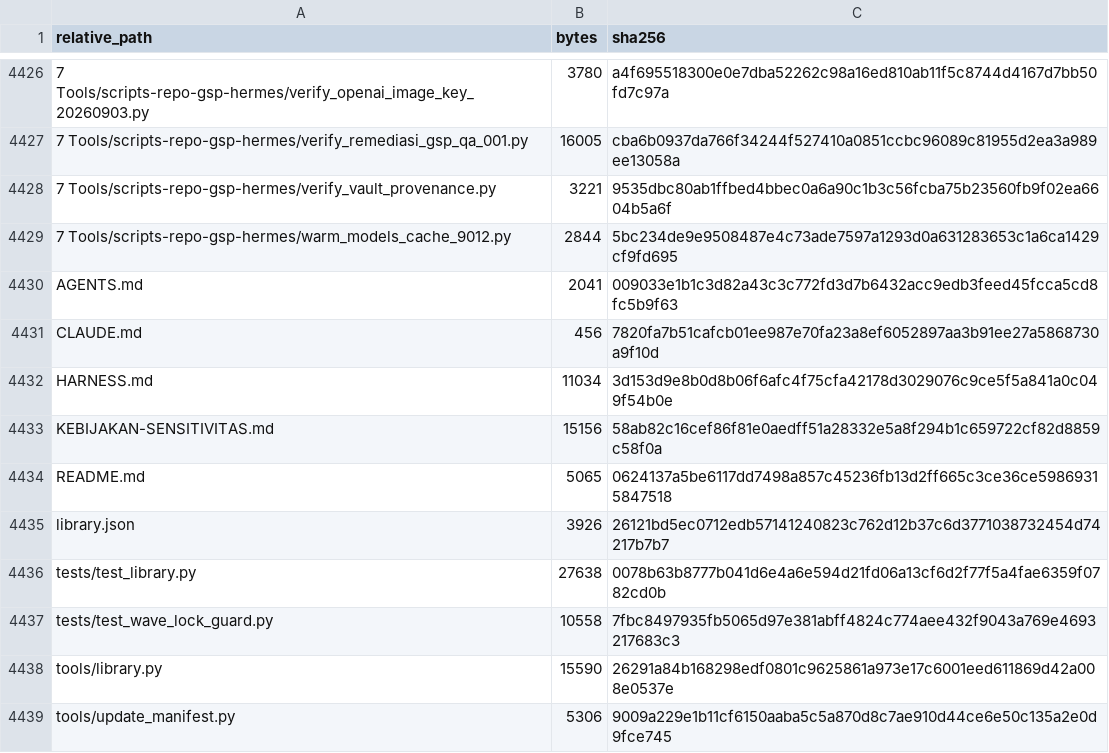
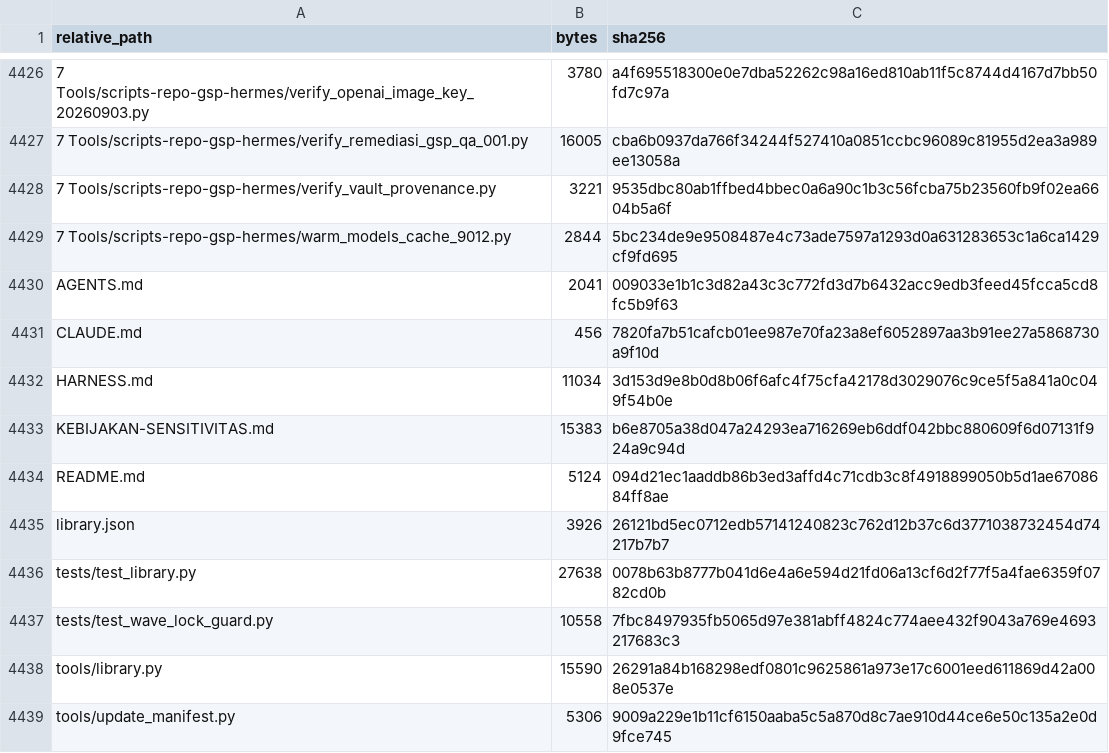
Before and after one commit to sixer0/AI-Knowledge-Library, a CSV file: MANIFEST.csv, drawn as a sheet; only a part is shown, gaps mark what is left out.

```diff
--- a/MANIFEST.csv
+++ b/MANIFEST.csv
@@ -4432,4 +4432,4 @@ CLAUDE.md,456,7820fa7b51cafcb01ee987e70fa23a8ef6052897aa3b91ee27a5868730a9f10d
 HARNESS.md,11034,3d153d9e8b0d8b06f6afc4f75cfa42178d3029076c9ce5f5a841a0c049f54b0e
-KEBIJAKAN-SENSITIVITAS.md,15156,58ab82c16cef86f81e0aedff51a28332e5a8f294b1c659722cf82d8859c58f0a
-README.md,5065,0624137a5be6117dd7498a857c45236fb13d2ff665c3ce36ce59869315847518
+KEBIJAKAN-SENSITIVITAS.md,15383,b6e8705a38d047a24293ea716269eb6ddf042bbc880609f6d07131f924a9c94d
+README.md,5124,094d21ec1aaddb86b3ed3affd4c71cdb3c8f4918899050b5d1ae6708684ff8ae
 library.json,3926,26121bd5ec0712edb57141240823c762d12b37c6d3771038732454d74217b7b7
```
Also changed, not shown: 2 other files.
